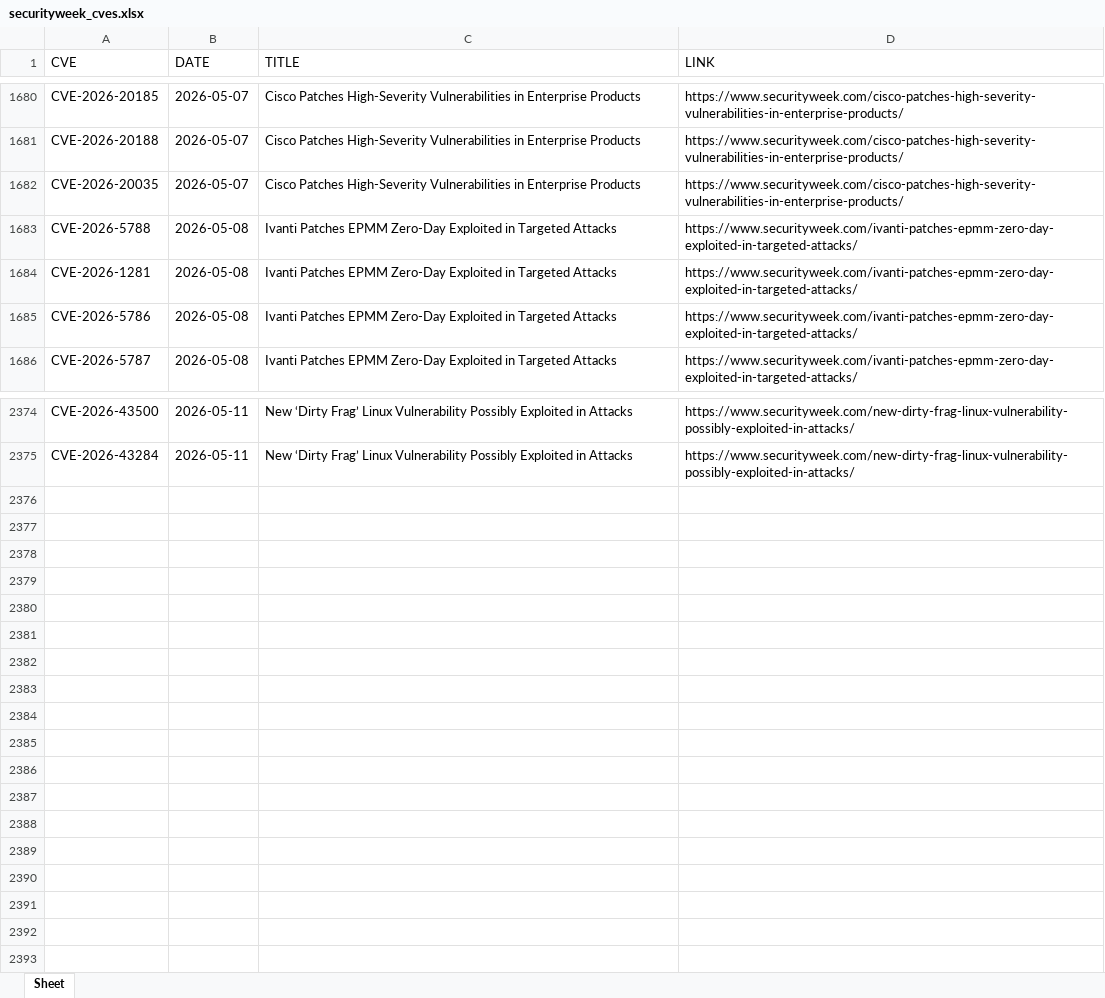
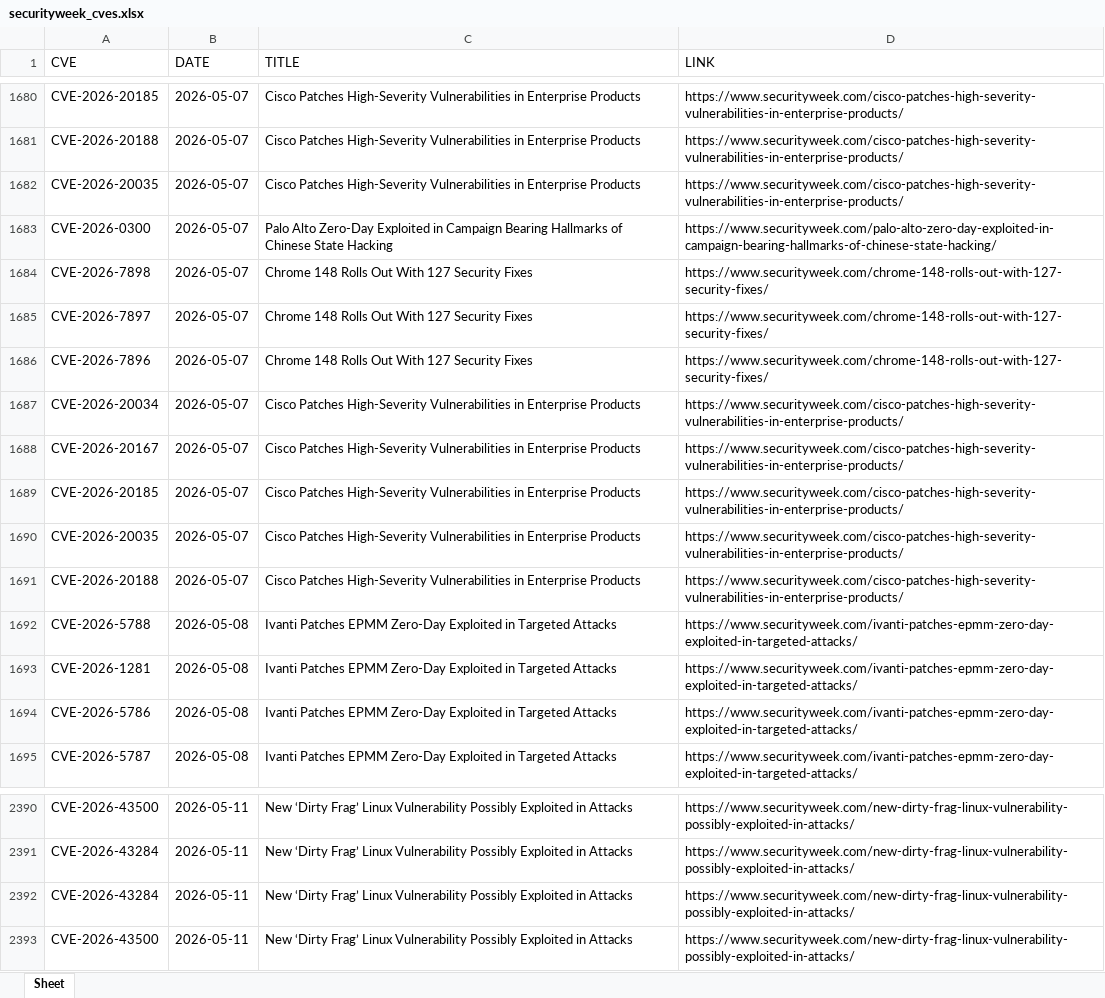
Before and after one commit to thanujbtech-lgtm/securityweek_cve, an Excel workbook: securityweek_cves.xlsx, sheet Sheet, drawn as a sheet; only a part is shown, gaps mark what is left out; values as stored, in another font and other column widths than the file's, no borders; the diff covers the shown part only; the diff names each change by its address in the sheet, - before the commit and + after, or states it on an @@ line.

```diff
--- a/securityweek_cves.xlsx (sheet Sheet)
+++ b/securityweek_cves.xlsx (sheet Sheet)
+row 1683: CVE-2026-0300 | 2026-05-07 | Palo Alto Zero-Day Exploited in Campaign Bearing Hallmarks of Chinese State Hacking | https://www.securityweek.com/palo-alto-zero-day-exploited-in-campaign-bearing-hallmarks-of-chinese-state-hacking/
+row 1684: CVE-2026-7898 | 2026-05-07 | Chrome 148 Rolls Out With 127 Security Fixes | https://www.securityweek.com/chrome-148-rolls-out-with-127-security-fixes/
+row 1685: CVE-2026-7897 | 2026-05-07 | Chrome 148 Rolls Out With 127 Security Fixes | https://www.securityweek.com/chrome-148-rolls-out-with-127-security-fixes/
+row 1686: CVE-2026-7896 | 2026-05-07 | Chrome 148 Rolls Out With 127 Security Fixes | https://www.securityweek.com/chrome-148-rolls-out-with-127-security-fixes/
+row 1687: CVE-2026-20034 | 2026-05-07 | Cisco Patches High-Severity Vulnerabilities in Enterprise Products | https://www.securityweek.com/cisco-patches-high-severity-vulnerabilities-in-enterprise-products/
+row 1688: CVE-2026-20167 | 2026-05-07 | Cisco Patches High-Severity Vulnerabilities in Enterprise Products | https://www.securityweek.com/cisco-patches-high-severity-vulnerabilities-in-enterprise-products/
+row 1689: CVE-2026-20185 | 2026-05-07 | Cisco Patches High-Severity Vulnerabilities in Enterprise Products | https://www.securityweek.com/cisco-patches-high-severity-vulnerabilities-in-enterprise-products/
+row 1690: CVE-2026-20035 | 2026-05-07 | Cisco Patches High-Severity Vulnerabilities in Enterprise Products | https://www.securityweek.com/cisco-patches-high-severity-vulnerabilities-in-enterprise-products/
+row 1691: CVE-2026-20188 | 2026-05-07 | Cisco Patches High-Severity Vulnerabilities in Enterprise Products | https://www.securityweek.com/cisco-patches-high-severity-vulnerabilities-in-enterprise-products/
+row 2392: CVE-2026-43284 | 2026-05-11 | New ‘Dirty Frag’ Linux Vulnerability Possibly Exploited in Attacks | https://www.securityweek.com/new-dirty-frag-linux-vulnerability-possibly-exploited-in-attacks/
+row 2393: CVE-2026-43500 | 2026-05-11 | New ‘Dirty Frag’ Linux Vulnerability Possibly Exploited in Attacks | https://www.securityweek.com/new-dirty-frag-linux-vulnerability-possibly-exploited-in-attacks/
```
Also changed, not shown: other rows of this sheet.
